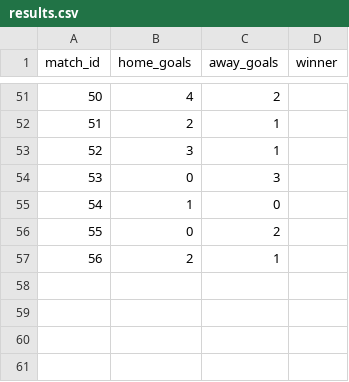
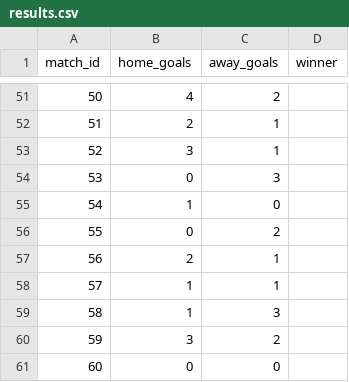
Before and after one commit to recommend-games/blog, a CSV file: experiments/world_cup_2026/data/processed/results.csv, drawn as a sheet; only a part is shown, gaps mark what is left out.

```diff
--- a/experiments/world_cup_2026/data/processed/results.csv
+++ b/experiments/world_cup_2026/data/processed/results.csv
@@ -57 +57,5 @@ match_id,home_goals,away_goals,winner
 56,2,1,
+57,1,1,
+58,1,3,
+59,3,2,
+60,0,0,
```
Also changed, not shown: experiments/world_cup_2026/data/raw/conditional/eloratings_world.tsv, experiments/world_cup_2026/outputs/conditional/bracket_slot_probabilities.csv, 24 other files.
